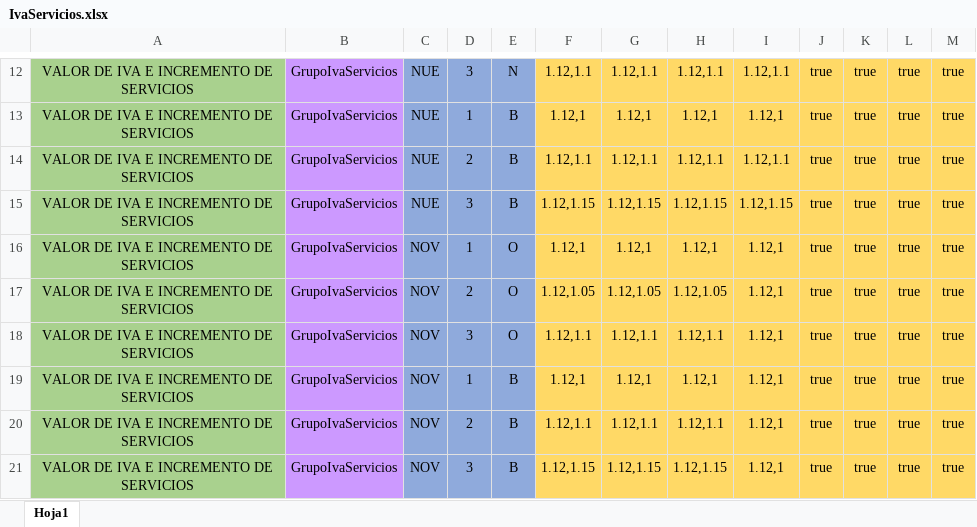
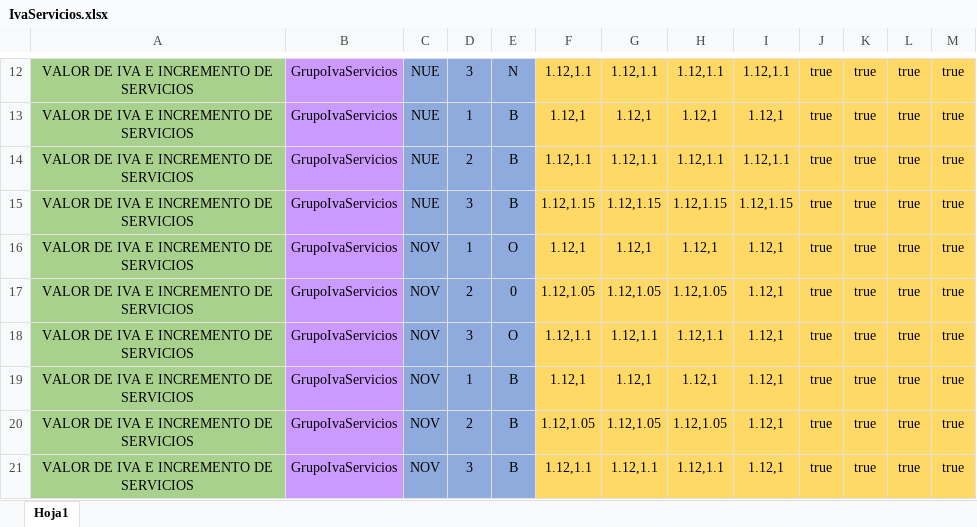
Before and after one commit to r06xd/brecreditosnuevo, an Excel workbook: src/main/resources/com/relative/brecreditosnuevos/matrices/IvaServicios.xlsx, sheet Hoja1, drawn as a sheet; only a part is shown, gaps mark what is left out; values as stored, in another font and other column widths than the file's, no borders; charts and pictures not drawn; the diff names each change by its address in the sheet, - before the commit and + after, or states it on an @@ line.

```diff
--- a/src/main/resources/com/relative/brecreditosnuevos/matrices/IvaServicios.xlsx (sheet Hoja1)
+++ b/src/main/resources/com/relative/brecreditosnuevos/matrices/IvaServicios.xlsx (sheet Hoja1)
-E17: O
+E17: 0
-F20: 1.12,1.1
+F20: 1.12,1.05
-G20: 1.12,1.1
+G20: 1.12,1.05
-H20: 1.12,1.1
+H20: 1.12,1.05
-F21: 1.12,1.15
+F21: 1.12,1.1
-G21: 1.12,1.15
+G21: 1.12,1.1
-H21: 1.12,1.15
+H21: 1.12,1.1
```
Also changed, not shown: charts or pictures, src/main/resources/com/relative/brecreditosnuevos/matrices/BaseServicios.xlsx, src/main/resources/com/relative/brecreditosnuevos/matrices/ColateralClientesExternos.xlsx, 21 other files.
